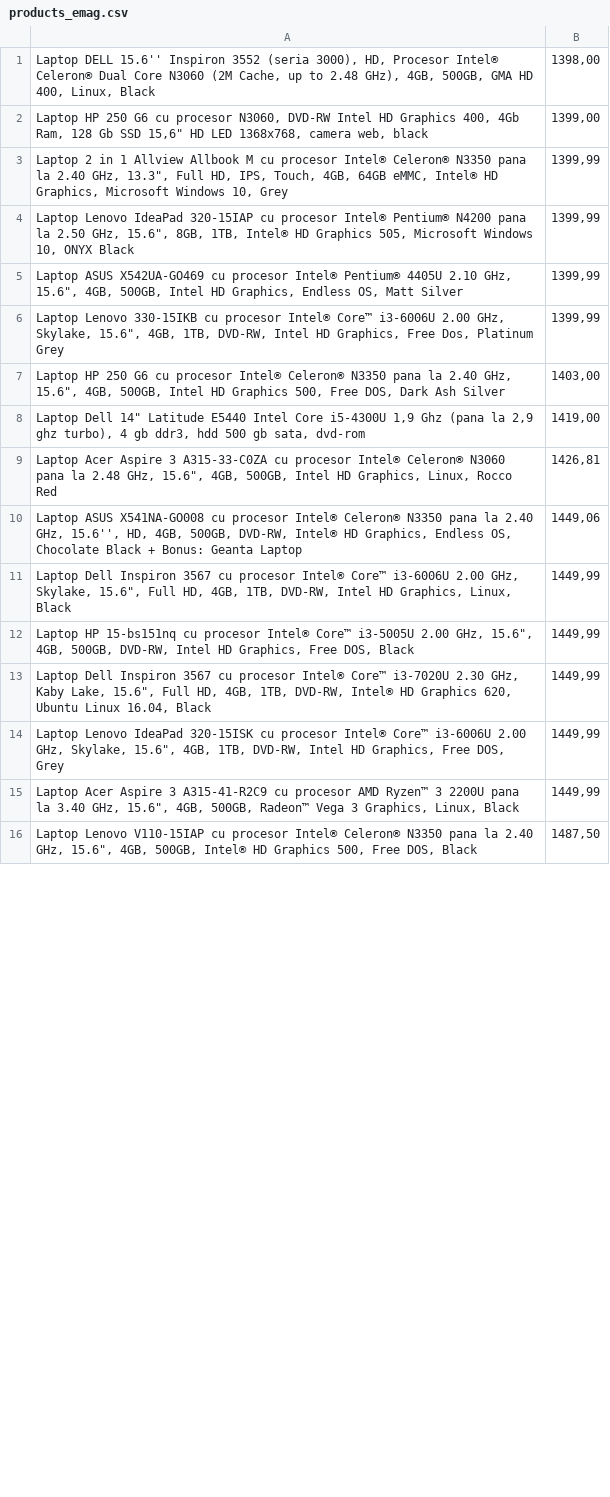
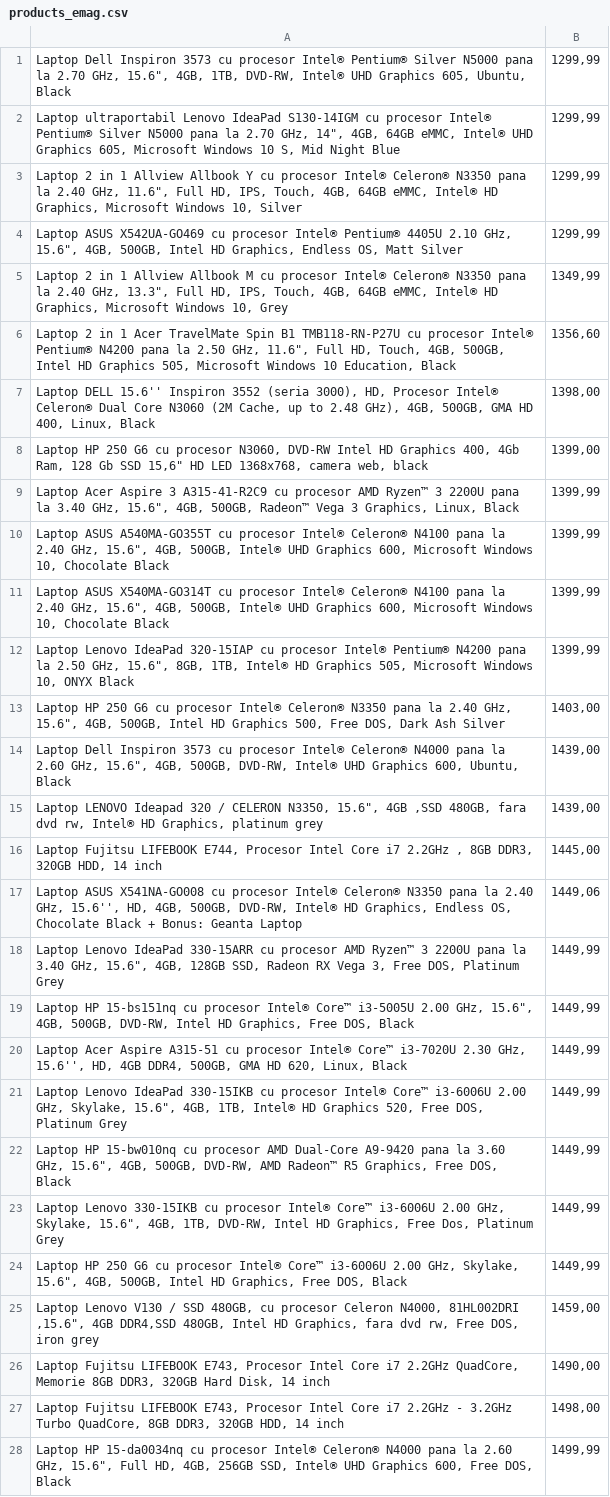
Before and after one commit to SakaTanai/web-scraper, a CSV file: products_emag.csv, drawn as a sheet; only a part is shown; removed rows and columns are numbered as before the commit, all else as after; the diff covers the shown part only; the diff names each change by its address in the sheet, - before the commit and + after, or states it on an @@ line.

```diff
--- a/products_emag.csv
+++ b/products_emag.csv
+row 1: Laptop Dell Inspiron 3573 cu procesor Intel® Pentium® Silver N5000 pana la 2.70 GHz, 15.6", 4GB, 1TB, DVD-RW, Intel® UHD Graphics 605, Ubuntu, Black | 1299,99
+row 2: Laptop ultraportabil Lenovo IdeaPad S130-14IGM cu procesor Intel® Pentium® Silver N5000 pana la 2.70 GHz, 14", 4GB, 64GB eMMC, Intel® UHD Graphics 605, Microsoft Windows 10 S, Mid Night Blue | 1299,99
+row 3: Laptop 2 in 1 Allview Allbook Y cu procesor Intel® Celeron® N3350 pana la 2.40 GHz, 11.6", Full HD, IPS, Touch, 4GB, 64GB eMMC, Intel® HD Graphics, Microsoft Windows 10, Silver | 1299,99
+row 4: Laptop ASUS X542UA-GO469 cu procesor Intel® Pentium® 4405U 2.10 GHz, 15.6", 4GB, 500GB, Intel HD Graphics, Endless OS, Matt Silver | 1299,99
+row 5: Laptop 2 in 1 Allview Allbook M cu procesor Intel® Celeron® N3350 pana la 2.40 GHz, 13.3", Full HD, IPS, Touch, 4GB, 64GB eMMC, Intel® HD Graphics, Microsoft Windows 10, Grey | 1349,99
+row 6: Laptop 2 in 1 Acer TravelMate Spin B1 TMB118-RN-P27U cu procesor Intel® Pentium® N4200 pana la 2.50 GHz, 11.6", Full HD, Touch, 4GB, 500GB, Intel HD Graphics 505, Microsoft Windows 10 Education, Black | 1356,60
+row 9: Laptop Acer Aspire 3 A315-41-R2C9 cu procesor AMD Ryzen™ 3 2200U pana la 3.40 GHz, 15.6", 4GB, 500GB, Radeon™ Vega 3 Graphics, Linux, Black | 1399,99
-A10: Laptop 2 in 1 Allview Allbook M cu procesor Intel® Celeron® N3350 pana la 2.40 GHz, 13.3", Full HD, IPS, Touch, 4GB, 64GB eMMC, Intel® HD Graphics, Microsoft Windows 10, Grey
+A10: Laptop ASUS A540MA-GO355T cu procesor Intel® Celeron® N4100 pana la 2.40 GHz, 15.6", 4GB, 500GB, Intel® UHD Graphics 600, Microsoft Windows 10, Chocolate Black
+row 11: Laptop ASUS X540MA-GO314T cu procesor Intel® Celeron® N4100 pana la 2.40 GHz, 15.6", 4GB, 500GB, Intel® UHD Graphics 600, Microsoft Windows 10, Chocolate Black | 1399,99
-row 5: Laptop ASUS X542UA-GO469 cu procesor Intel® Pentium® 4405U 2.10 GHz, 15.6", 4GB, 500GB, Intel HD Graphics, Endless OS, Matt Silver | 1399,99
-row 6: Laptop Lenovo 330-15IKB cu procesor Intel® Core™ i3-6006U 2.00 GHz, Skylake, 15.6", 4GB, 1TB, DVD-RW, Intel HD Graphics, Free Dos, Platinum Grey | 1399,99
-row 8: Laptop Dell 14" Latitude E5440 Intel Core i5-4300U 1,9 Ghz (pana la 2,9 ghz turbo), 4 gb ddr3, hdd 500 gb sata, dvd-rom | 1419,00
-row 9: Laptop Acer Aspire 3 A315-33-C0ZA cu procesor Intel® Celeron® N3060 pana la 2.48 GHz, 15.6", 4GB, 500GB, Intel HD Graphics, Linux, Rocco Red | 1426,81
+row 14: Laptop Dell Inspiron 3573 cu procesor Intel® Celeron® N4000 pana la 2.60 GHz, 15.6", 4GB, 500GB, DVD-RW, Intel® UHD Graphics 600, Ubuntu, Black | 1439,00
+row 15: Laptop LENOVO Ideapad 320 / CELERON N3350, 15.6", 4GB ,SSD 480GB, fara dvd rw, Intel® HD Graphics, platinum grey | 1439,00
+row 16: Laptop Fujitsu LIFEBOOK E744, Procesor Intel Core i7 2.2GHz , 8GB DDR3, 320GB HDD, 14 inch | 1445,00
-A18: Laptop Dell Inspiron 3567 cu procesor Intel® Core™ i3-6006U 2.00 GHz, Skylake, 15.6", Full HD, 4GB, 1TB, DVD-RW, Intel HD Graphics, Linux, Black
+A18: Laptop Lenovo IdeaPad 330-15ARR cu procesor AMD Ryzen™ 3 2200U pana la 3.40 GHz, 15.6", 4GB, 128GB SSD, Radeon RX Vega 3, Free DOS, Platinum Grey
-A20: Laptop Dell Inspiron 3567 cu procesor Intel® Core™ i3-7020U 2.30 GHz, Kaby Lake, 15.6", Full HD, 4GB, 1TB, DVD-RW, Intel® HD Graphics 620, Ubuntu Linux 16.04, Black
+A20: Laptop Acer Aspire A315-51 cu procesor Intel® Core™ i3-7020U 2.30 GHz, 15.6'', HD, 4GB DDR4, 500GB, GMA HD 620, Linux, Black
-A21: …Lenovo IdeaPad 320-15ISK cu procesor Intel® Core™ i3-6006U 2.00 GHz, Skylake, 15.6", 4GB, 1TB, DVD-RW, Intel HD Graphics, Free DOS, Grey
+A21: …Lenovo IdeaPad 330-15IKB cu procesor Intel® Core™ i3-6006U 2.00 GHz, Skylake, 15.6", 4GB, 1TB, Intel® HD Graphics 520, Free DOS, Platinum Grey
-A22: Laptop Acer Aspire 3 A315-41-R2C9 cu procesor AMD Ryzen™ 3 2200U pana la 3.40 GHz, 15.6", 4GB, 500GB, Radeon™ Vega 3 Graphics, Linux, Black
+A22: Laptop HP 15-bw010nq cu procesor AMD Dual-Core A9-9420 pana la 3.60 GHz, 15.6", 4GB, 500GB, DVD-RW, AMD Radeon™ R5 Graphics, Free DOS, Black
-row 16: Laptop Lenovo V110-15IAP cu procesor Intel® Celeron® N3350 pana la 2.40 GHz, 15.6", 4GB, 500GB, Intel® HD Graphics 500, Free DOS, Black | 1487,50
+row 23: Laptop Lenovo 330-15IKB cu procesor Intel® Core™ i3-6006U 2.00 GHz, Skylake, 15.6", 4GB, 1TB, DVD-RW, Intel HD Graphics, Free Dos, Platinum Grey | 1449,99
+row 24: Laptop HP 250 G6 cu procesor Intel® Core™ i3-6006U 2.00 GHz, Skylake, 15.6", 4GB, 500GB, Intel HD Graphics, Free DOS, Black | 1449,99
+row 25: Laptop Lenovo V130 / SSD 480GB, cu procesor Celeron N4000, 81HL002DRI ,15.6", 4GB DDR4,SSD 480GB, Intel HD Graphics, fara dvd rw, Free DOS, iron grey | 1459,00
+row 26: Laptop Fujitsu LIFEBOOK E743, Procesor Intel Core i7 2.2GHz QuadCore, Memorie 8GB DDR3, 320GB Hard Disk, 14 inch | 1490,00
+row 27: Laptop Fujitsu LIFEBOOK E743, Procesor Intel Core i7 2.2GHz - 3.2GHz Turbo QuadCore, 8GB DDR3, 320GB HDD, 14 inch | 1498,00
+row 28: Laptop HP 15-da0034nq cu procesor Intel® Celeron® N4000 pana la 2.60 GHz, 15.6", Full HD, 4GB, 256GB SSD, Intel® UHD Graphics 600, Free DOS, Black | 1499,99
```
Also changed, not shown: 9 added rows, 21 removed rows, 1 moved row and 12 edited cells elsewhere in this file, products_altex.csv, 2 other files.
